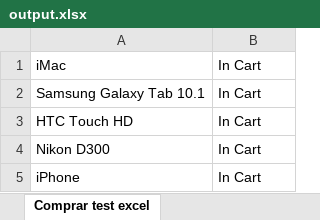
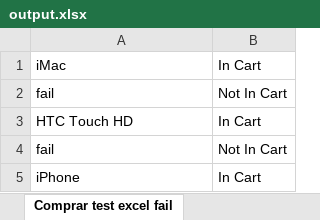
Before and after one commit to FelipeBarretoB/SeleniumQA, an Excel workbook: src/main/resources/output.xlsx, sheet Comprar test excel fail, drawn as a sheet; values as stored, in another font and other column widths than the file's, no borders; removed rows and columns are numbered as before the commit, all else as after; the diff names each change by its address in the sheet, - before the commit and + after, or states it on an @@ line.

Commit message:
added the fail test for user email or password failed

```diff
--- a/src/main/resources/output.xlsx (sheet Comprar test excel fail)
+++ b/src/main/resources/output.xlsx (sheet Comprar test excel fail)
-sheet tab: Comprar test excel
+sheet tab: Comprar test excel fail
-row 2: Samsung Galaxy Tab 10.1 | In Cart
+row 2: fail | Not In Cart
-row 4: Nikon D300 | In Cart
+row 4: fail | Not In Cart
```
Also changed, not shown: src/main/resources/data.xlsx, 3 other files.
